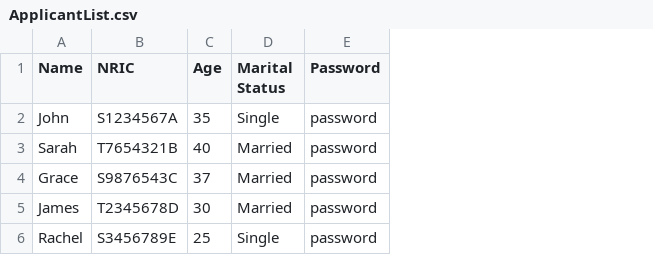
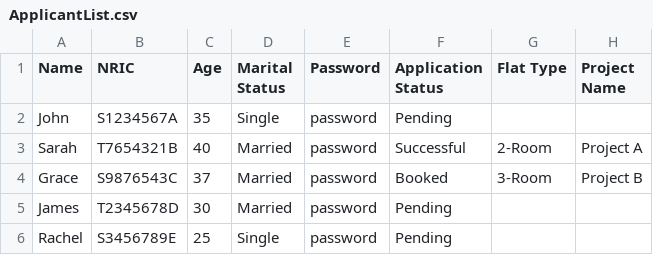
Before and after one commit to Spenz7/sc2002, a CSV file: code/data/ApplicantList.csv, drawn as a sheet; the diff names each change by its address in the sheet, - before the commit and + after, or states it on an @@ line.

```diff
--- a/code/data/ApplicantList.csv
+++ b/code/data/ApplicantList.csv
+column F (Application Status), rows 2-6: Pending | Successful | Booked | Pending | Pending
+column G (Flat Type), rows 3-4: 2-Room | 3-Room
+column H (Project Name), rows 3-4: Project A | Project B
```
Also changed, not shown: 5 other files.
